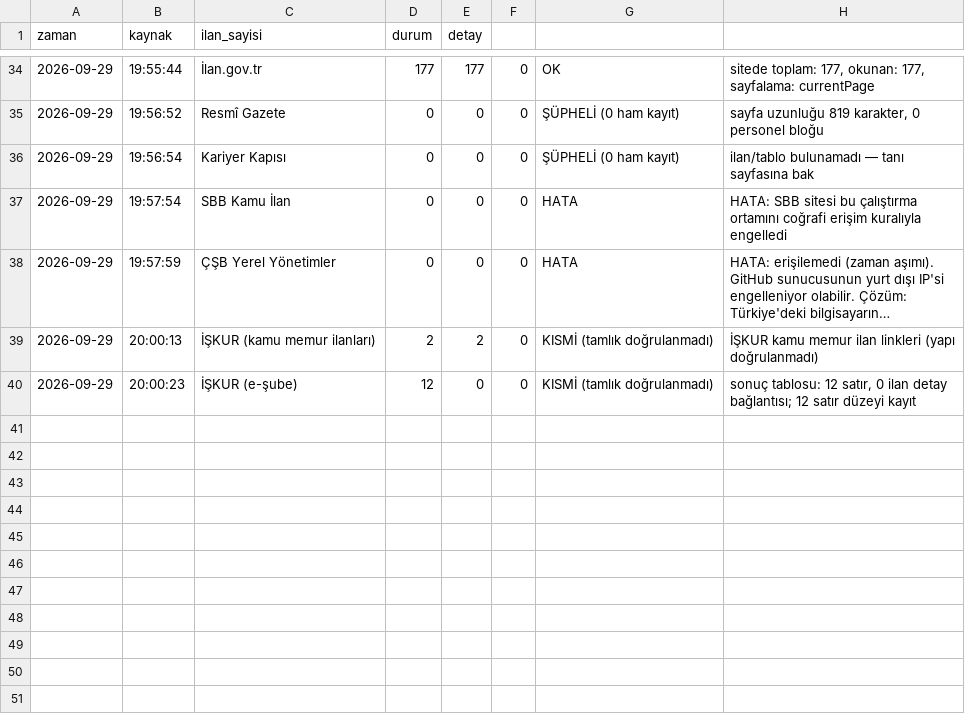
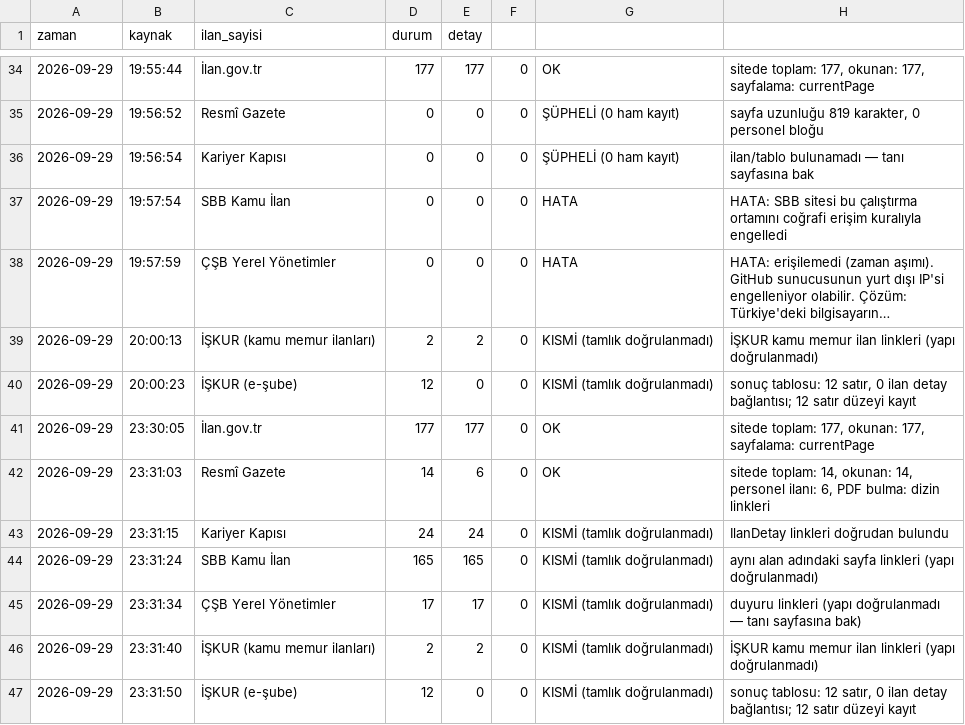
Before and after one commit to veyselbalck/kamu-takip, a CSV file: logs/log.csv, drawn as a sheet; only a part is shown, gaps mark what is left out; long unchanged cells end in …; the diff names each change by its address in the sheet, - before the commit and + after, or states it on an @@ line.

Commit message:
Günlük ilan raporu güncellendi

```diff
--- a/logs/log.csv
+++ b/logs/log.csv
+row 41: 2026-09-29 | 23:30:05 | İlan.gov.tr | 177 | 177 | 0 | OK | sitede toplam: 177, okunan: 177, sayfalama: currentPage
+row 42: 2026-09-29 | 23:31:03 | Resmî Gazete | 14 | 6 | 0 | OK | sitede toplam: 14, okunan: 14, personel ilanı: 6, PDF bulma: dizin linkleri
+row 43: 2026-09-29 | 23:31:15 | Kariyer Kapısı | 24 | 24 | 0 | KISMİ (tamlık doğrulanmadı) | IlanDetay linkleri doğrudan bulundu
+row 44: 2026-09-29 | 23:31:24 | SBB Kamu İlan | 165 | 165 | 0 | KISMİ (tamlık doğrulanmadı) | aynı alan adındaki sayfa linkleri (yapı doğrulanmadı)
+row 45: 2026-09-29 | 23:31:34 | ÇŞB Yerel Yönetimler | 17 | 17 | 0 | KISMİ (tamlık doğrulanmadı) | duyuru linkleri (yapı doğrulanmadı — tanı sayfasına bak)
+row 46: 2026-09-29 | 23:31:40 | İŞKUR (kamu memur ilanları) | 2 | 2 | 0 | KISMİ (tamlık doğrulanmadı) | İŞKUR kamu memur ilan linkleri (yapı doğrulanmadı)
+row 47: 2026-09-29 | 23:31:50 | İŞKUR (e-şube) | 12 | 0 | 0 | KISMİ (tamlık doğrulanmadı) | sonuç tablosu: 12 satır, 0 ilan detay bağlantısı; 12 satır düzeyi kayıt
```
Also changed, not shown: 10 other files.
